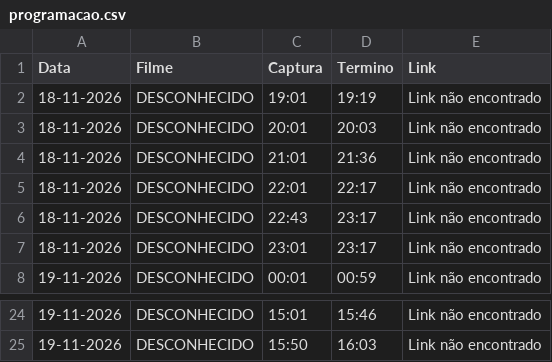
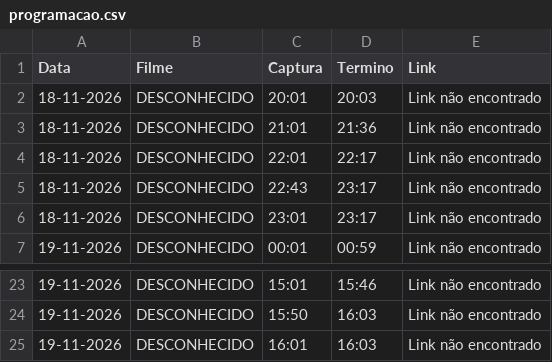
Before and after one commit to limeradio0800-stack/criterion-tracker, a CSV file: programacao.csv, drawn as a sheet; only a part is shown, gaps mark what is left out.

```diff
--- a/programacao.csv
+++ b/programacao.csv
@@ -1,3 +1,2 @@
 Data,Filme,Captura,Termino,Link
-18-11-2026,DESCONHECIDO,19:01,19:19,Link não encontrado
 18-11-2026,DESCONHECIDO,20:01,20:03,Link não encontrado
@@ -25 +24,2 @@ Data,Filme,Captura,Termino,Link
 19-11-2026,DESCONHECIDO,15:50,16:03,Link não encontrado
+19-11-2026,DESCONHECIDO,16:01,16:03,Link não encontrado
```
